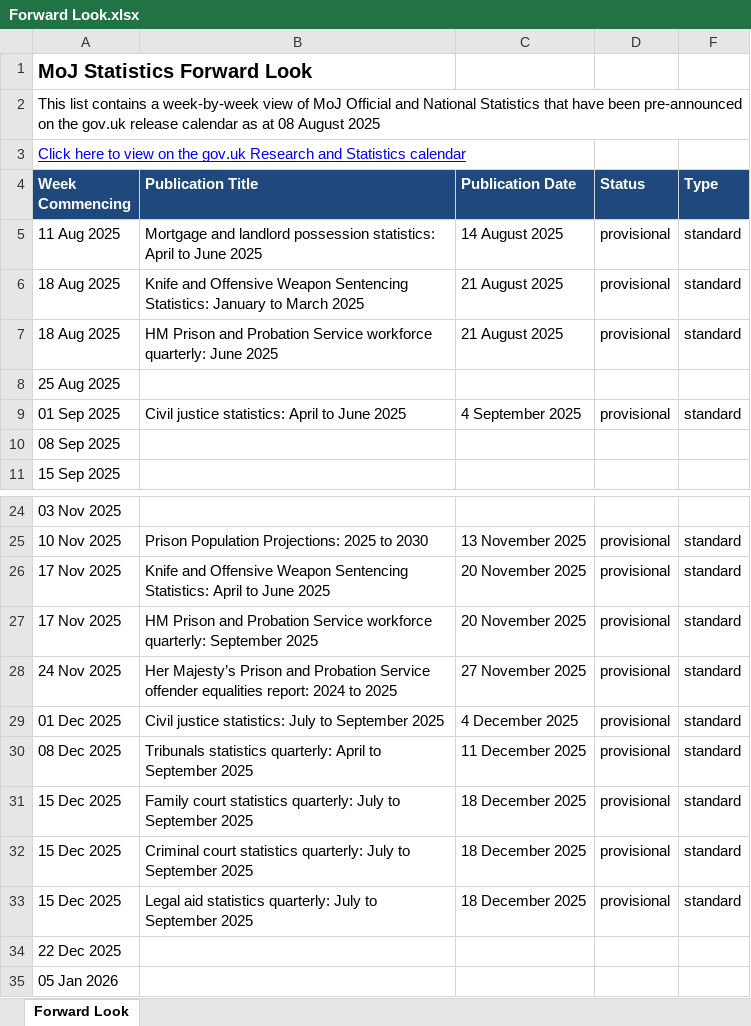
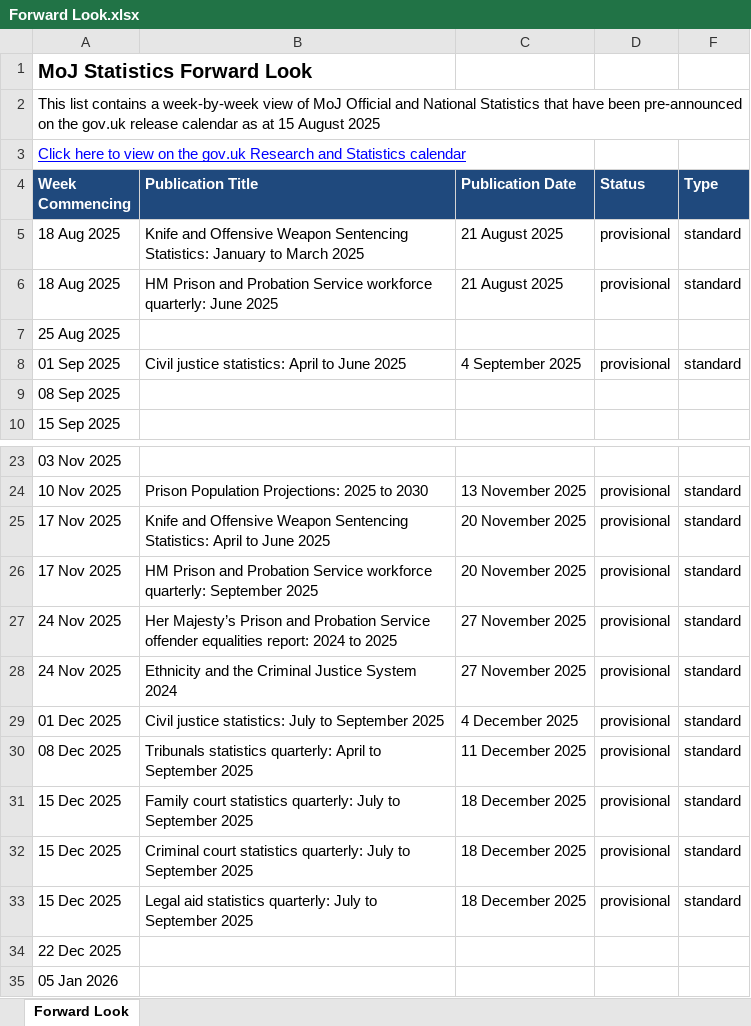
Before and after one commit to moj-analytical-services/stats-forward-look, an Excel workbook: Forward Look/Forward Look.xlsx, sheet Forward Look, drawn as a sheet; only a part is shown, gaps mark what is left out; values as stored, in another font and other column widths than the file's, no borders; conditional formats not drawn; removed rows and columns are numbered as before the commit, all else as after; the diff names each change by its address in the sheet, - before the commit and + after, or states it on an @@ line.

Commit message:
weekly forward look stats update 15.08.25

```diff
--- a/Forward Look/Forward Look.xlsx (sheet Forward Look)
+++ b/Forward Look/Forward Look.xlsx (sheet Forward Look)
-A2 (Week Commencing): …as at 08 August 2025
+A2 (Week Commencing): …as at 15 August 2025
-row 5: 11 Aug 2025 | Mortgage and landlord possession statistics: April to June 2025 | 14 August 2025 | provisional | standard
+row 28: 24 Nov 2025 | Ethnicity and the Criminal Justice System 2024 | 27 November 2025 | provisional | standard
```
Also changed, not shown: hidden cells.
